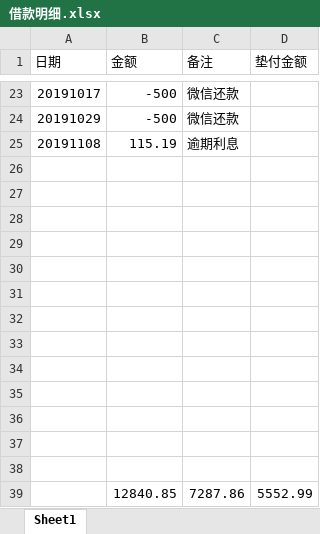
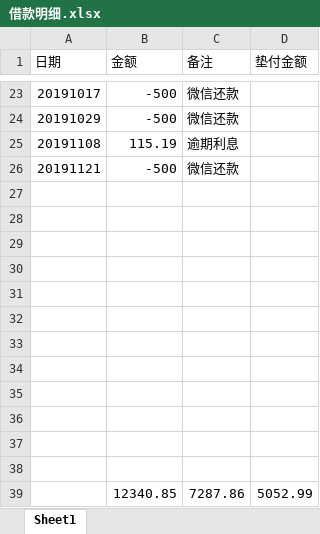
Before and after one commit to leitianjin/calc, an Excel workbook: 借款明细.xlsx, sheet Sheet1, drawn as a sheet; only a part is shown, gaps mark what is left out; values as stored, in another font and other column widths than the file's, no borders; charts and pictures not drawn; removed rows and columns are numbered as before the commit, all else as after; the diff names each change by its address in the sheet, - before the commit and + after, or states it on an @@ line.

Commit message:
201911212114

```diff
--- a/借款明细.xlsx (sheet Sheet1)
+++ b/借款明细.xlsx (sheet Sheet1)
+row 26: 20191121 | -500 | 微信还款
-row 39: (empty)
+row 39:  | 12340.85 | 7287.86 | 5052.99
-row 39:  | 12840.85 | 7287.86 | 5552.99
```
